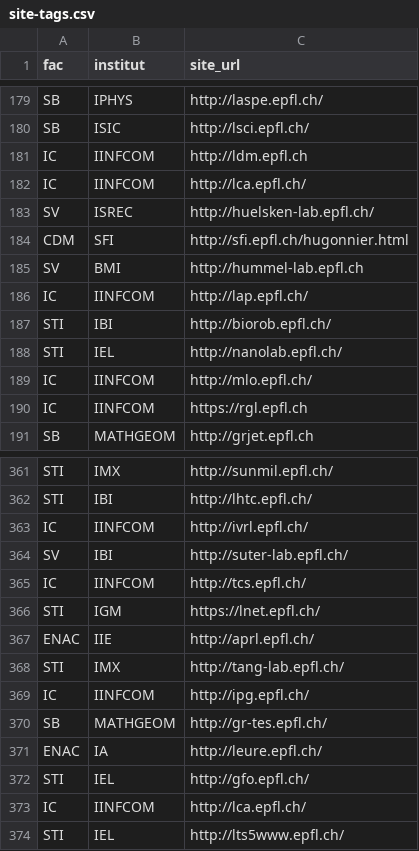
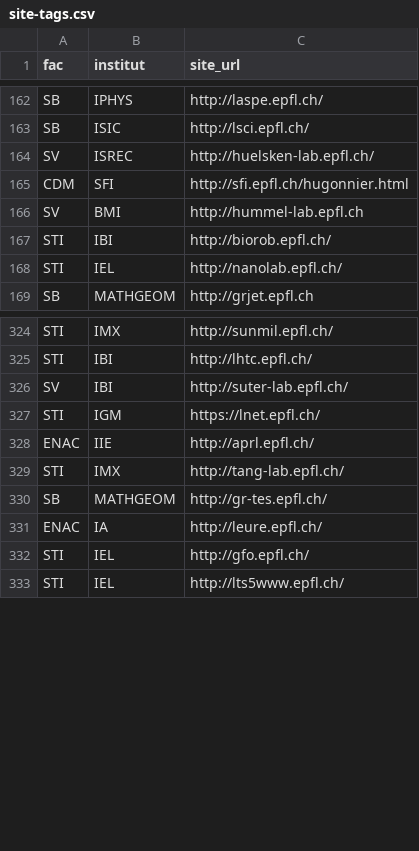
Before and after one commit to epfl-si/wp-veritas, a CSV file: app/private/site-tags.csv, drawn as a sheet; only a part is shown, gaps mark what is left out; the diff covers the shown part only; the diff names each change by its address in the sheet, - before the commit and + after, or states it on an @@ line.

```diff
--- a/app/private/site-tags.csv
+++ b/app/private/site-tags.csv
-row 181: IC | IINFCOM | http://ldm.epfl.ch
-row 182: IC | IINFCOM | http://lca.epfl.ch/
-row 186: IC | IINFCOM | http://lap.epfl.ch/
-row 189: IC | IINFCOM | http://mlo.epfl.ch/
-row 190: IC | IINFCOM | https://rgl.epfl.ch
-row 363: IC | IINFCOM | http://ivrl.epfl.ch/
-row 365: IC | IINFCOM | http://tcs.epfl.ch/
-row 369: IC | IINFCOM | http://ipg.epfl.ch/
-row 373: IC | IINFCOM | http://lca.epfl.ch/
```
Also changed, not shown: 42 removed rows and 2 edited cells elsewhere in this file, app/private/source-veritas.csv, app/private/tags.csv, 4 other files.
